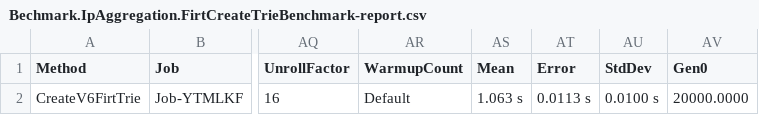
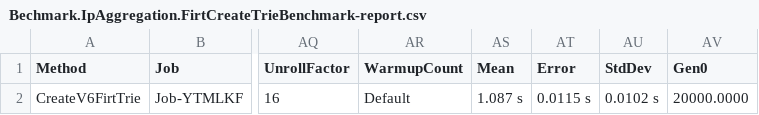
Before and after one commit to jjsridharan/IpAggregation, a CSV file: Benchmark.IpAggregation/BenchmarkDotNet.Artifacts/results/Bechmark.IpAggregation.FirtCreateTrieBenchmark-report.csv, drawn as a sheet; only a part is shown, gaps mark what is left out; the diff names each change by its address in the sheet, - before the commit and + after, or states it on an @@ line.

```diff
--- a/Benchmark.IpAggregation/BenchmarkDotNet.Artifacts/results/Bechmark.IpAggregation.FirtCreateTrieBenchmark-report.csv
+++ b/Benchmark.IpAggregation/BenchmarkDotNet.Artifacts/results/Bechmark.IpAggregation.FirtCreateTrieBenchmark-report.csv
-AS2 (Mean): 1.063 s
+AS2 (Mean): 1.087 s
-AT2 (Error): 0.0113 s
+AT2 (Error): 0.0115 s
-AU2 (StdDev): 0.0100 s
+AU2 (StdDev): 0.0102 s
```
Also changed, not shown: Benchmark.IpAggregation/BenchmarkDotNet.Artifacts/results/Bechmark.IpAggregation.CreateTrieBenchmark-report.csv, Benchmark.IpAggregation/BenchmarkDotNet.Artifacts/results/Bechmark.IpAggregation.FirtV4CreateTrieBenchmark-report.csv, 14 other files.
